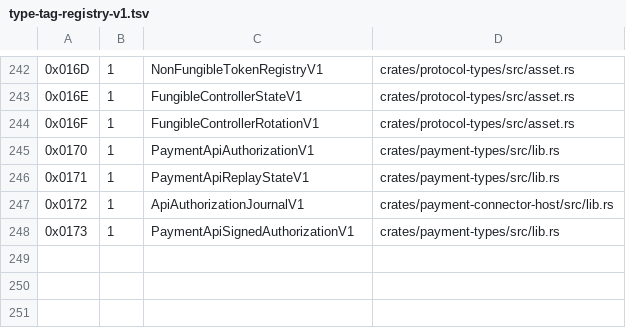
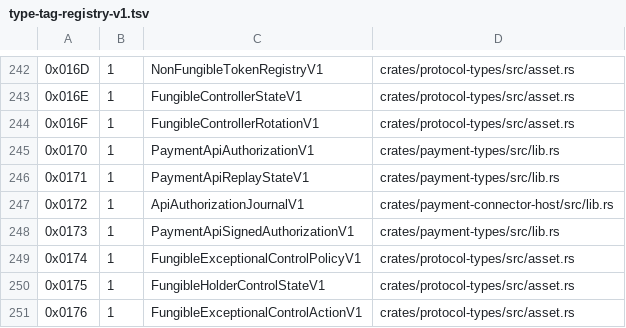
Before and after one commit to advatar/ActiveChain, a TSV file: testing/type-tag-registry-v1.tsv, drawn as a sheet; only a part is shown, gaps mark what is left out.

Commit message:
feat(assets): enforce declared holder controls (#164)

```diff
--- a/testing/type-tag-registry-v1.tsv
+++ b/testing/type-tag-registry-v1.tsv
@@ -248 +248,4 @@
 0x0173	1	PaymentApiSignedAuthorizationV1	crates/payment-types/src/lib.rs
+0x0174	1	FungibleExceptionalControlPolicyV1	crates/protocol-types/src/asset.rs
+0x0175	1	FungibleHolderControlStateV1	crates/protocol-types/src/asset.rs
+0x0176	1	FungibleExceptionalControlActionV1	crates/protocol-types/src/asset.rs
```
Also changed, not shown: 5 other files.
